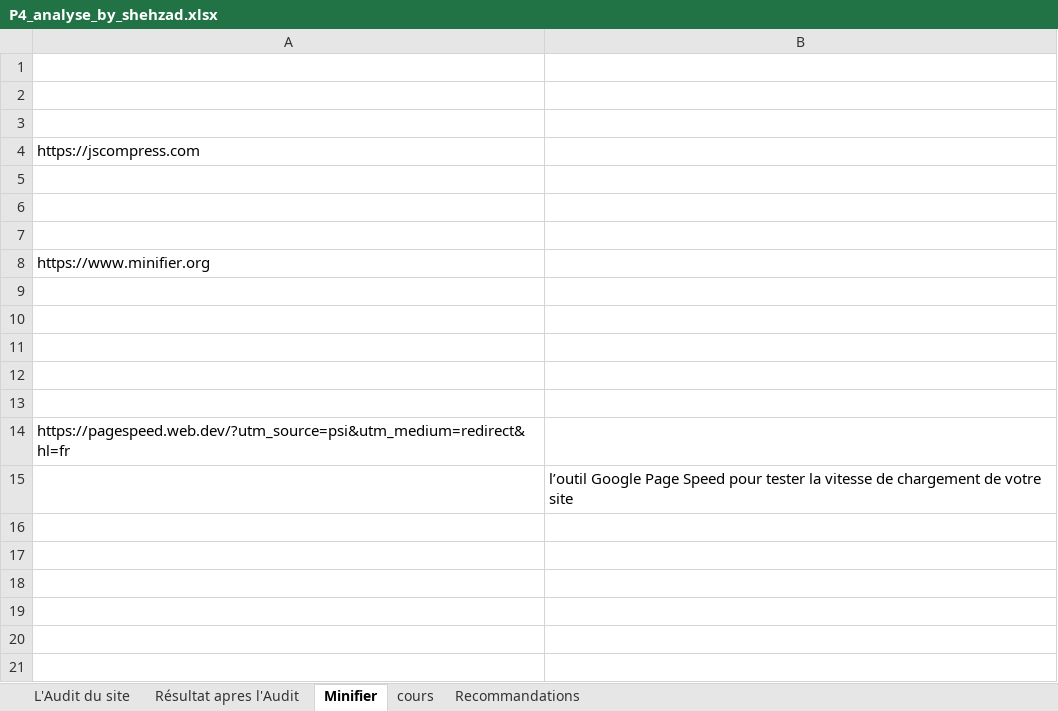
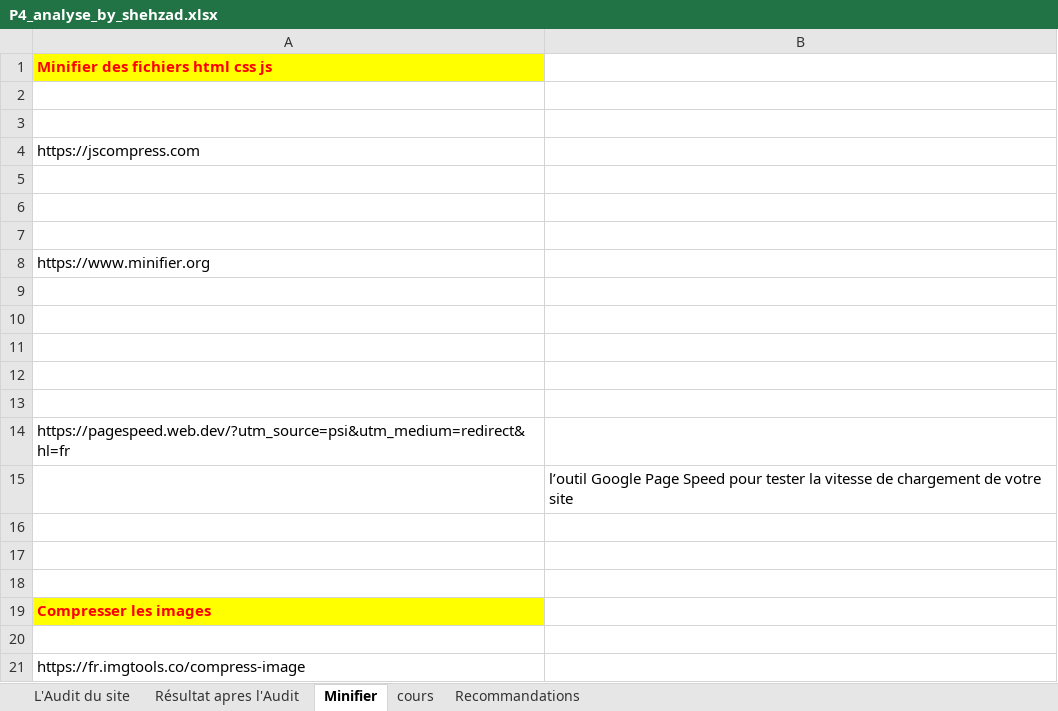
Before and after one commit to webservicesfrance/P4_shehzad_qaiser, an Excel workbook: P4_analyse_by_shehzad.xlsx, sheet Minifier, drawn as a sheet; values as stored, in another font and other column widths than the file's, no borders; the diff names each change by its address in the sheet, - before the commit and + after, or states it on an @@ line.

Commit message:
optimisation images

```diff
--- a/P4_analyse_by_shehzad.xlsx (sheet Minifier)
+++ b/P4_analyse_by_shehzad.xlsx (sheet Minifier)
-A1: (empty)
+A1: Minifier des fichiers html css js
-A1 fill: none
+A1 fill: #FFFF00
+row 16: (empty)
+row 17: (empty)
+row 18: (empty)
+row 19: Compresser les images
+row 20: (empty)
+row 21: https://fr.imgtools.co/compress-image
```
Also changed, not shown: 54 other files.
